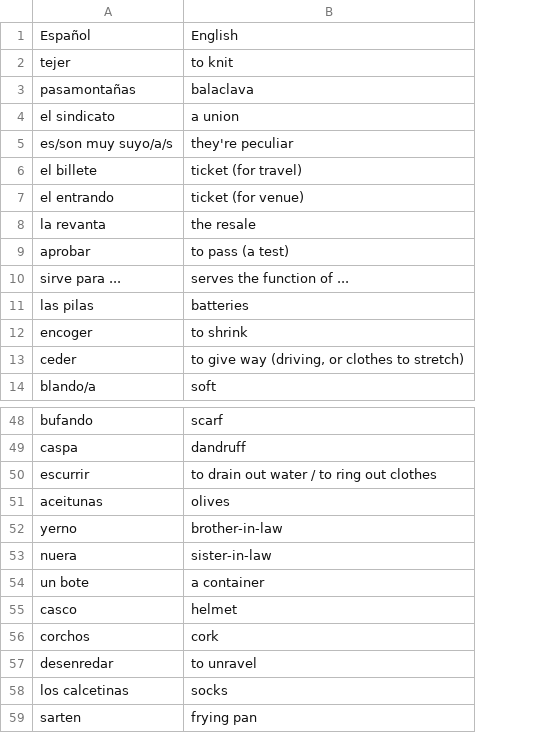
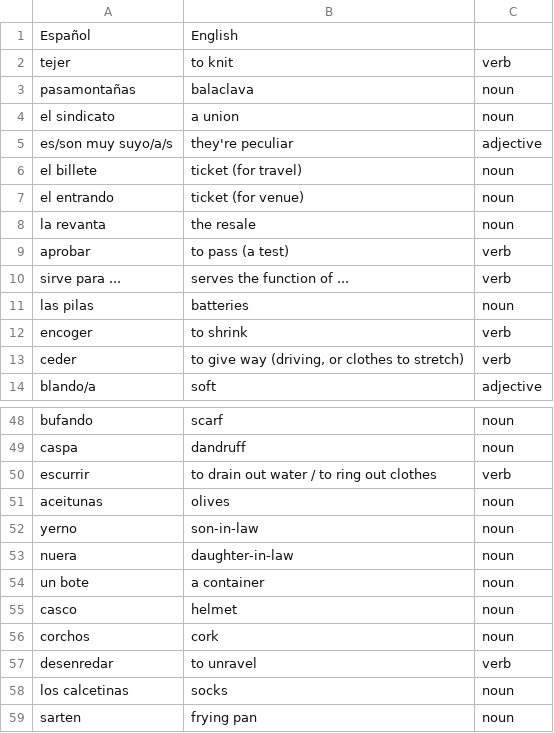
Before and after one commit to ccolgan/py_flashcards, a CSV file: decks/intermedio_3_vocab.csv, drawn as a sheet; only a part is shown, gaps mark what is left out; the diff names each change by its address in the sheet, - before the commit and + after, or states it on an @@ line.

Commit message:
Update intermedio_3_vocab.csv

```diff
--- a/decks/intermedio_3_vocab.csv
+++ b/decks/intermedio_3_vocab.csv
+column C, rows 2-14: verb | noun | noun | adjective | noun | noun | noun | verb | verb | noun | verb | verb | adjective; rows 48-59: noun | noun | verb | noun | noun | noun | noun | noun | noun | verb | noun | noun
-B52: brother-in-law
+B52: son-in-law
-B53: sister-in-law
+B53: daughter-in-law
```
